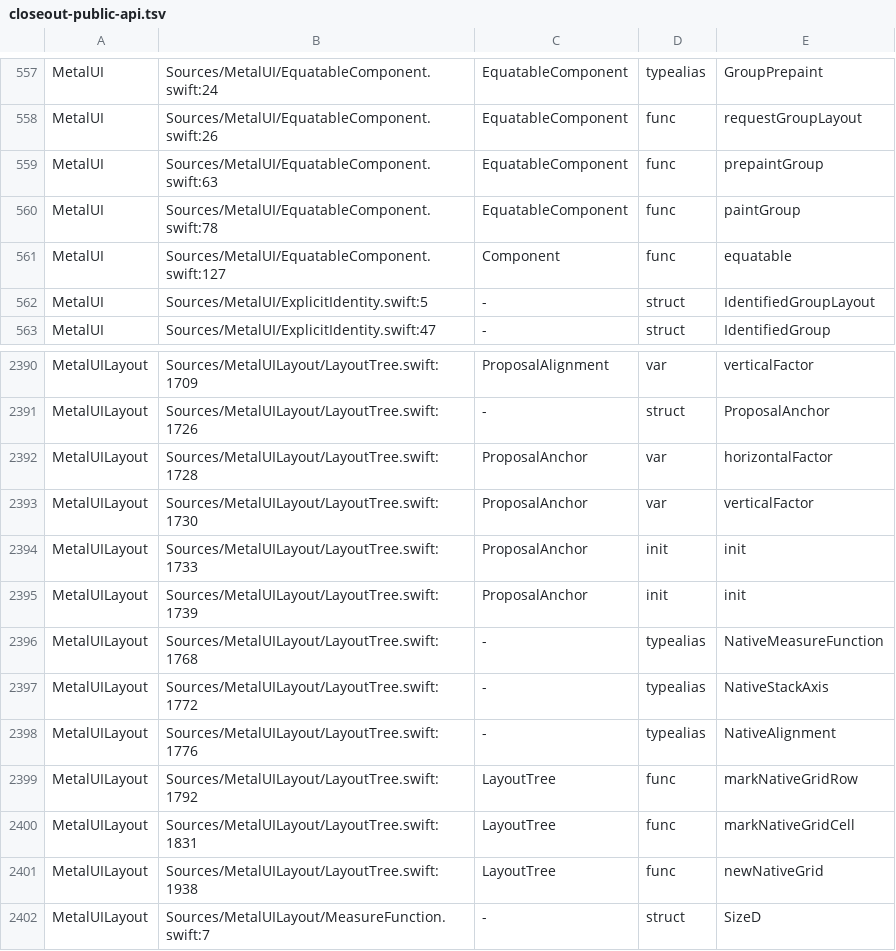
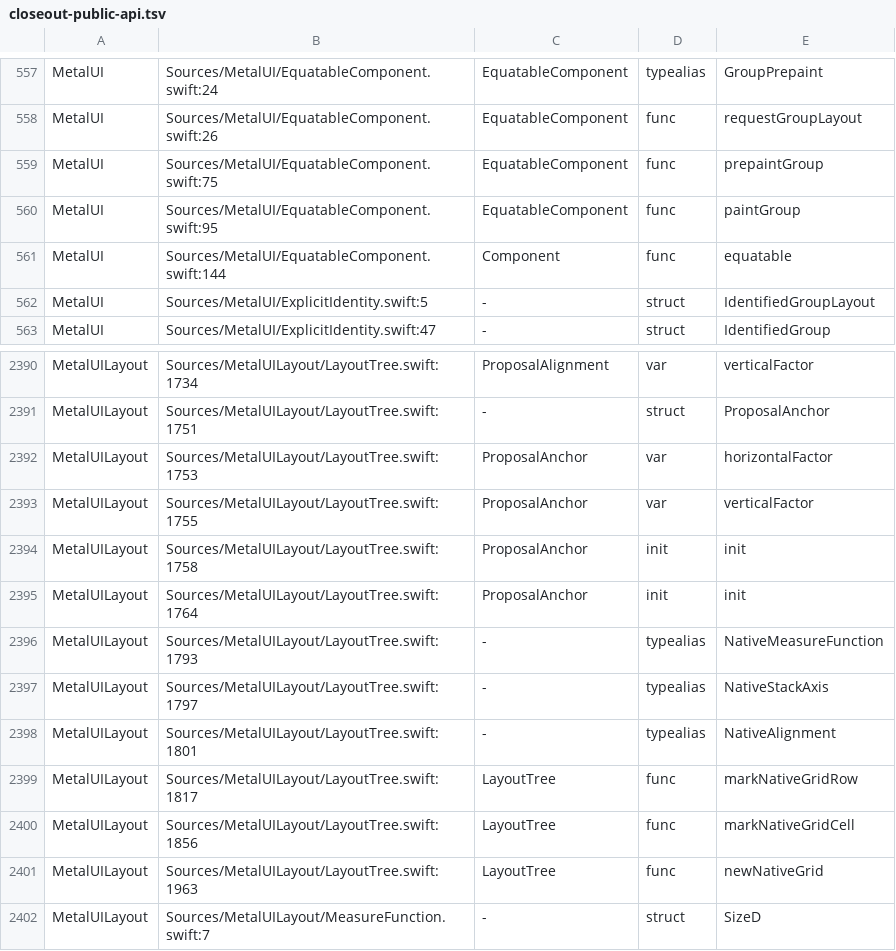
Before and after one commit to mburger89/MetalUI, a TSV file: docs/probes/closeout-public-api.tsv, drawn as a sheet; only a part is shown, gaps mark what is left out; the diff covers the shown part only; the diff names each change by its address in the sheet, - before the commit and + after, or states it on an @@ line.

```diff
--- a/docs/probes/closeout-public-api.tsv
+++ b/docs/probes/closeout-public-api.tsv
-B559: Sources/MetalUI/EquatableComponent.swift:63
+B559: Sources/MetalUI/EquatableComponent.swift:75
-B560: Sources/MetalUI/EquatableComponent.swift:78
+B560: Sources/MetalUI/EquatableComponent.swift:95
-B561: Sources/MetalUI/EquatableComponent.swift:127
+B561: Sources/MetalUI/EquatableComponent.swift:144
-B2390: Sources/MetalUILayout/LayoutTree.swift:1709
+B2390: Sources/MetalUILayout/LayoutTree.swift:1734
-B2391: Sources/MetalUILayout/LayoutTree.swift:1726
+B2391: Sources/MetalUILayout/LayoutTree.swift:1751
-B2392: Sources/MetalUILayout/LayoutTree.swift:1728
+B2392: Sources/MetalUILayout/LayoutTree.swift:1753
-B2393: Sources/MetalUILayout/LayoutTree.swift:1730
+B2393: Sources/MetalUILayout/LayoutTree.swift:1755
-B2394: Sources/MetalUILayout/LayoutTree.swift:1733
+B2394: Sources/MetalUILayout/LayoutTree.swift:1758
-B2395: Sources/MetalUILayout/LayoutTree.swift:1739
+B2395: Sources/MetalUILayout/LayoutTree.swift:1764
-B2396: Sources/MetalUILayout/LayoutTree.swift:1768
+B2396: Sources/MetalUILayout/LayoutTree.swift:1793
-B2397: Sources/MetalUILayout/LayoutTree.swift:1772
+B2397: Sources/MetalUILayout/LayoutTree.swift:1797
-B2398: Sources/MetalUILayout/LayoutTree.swift:1776
+B2398: Sources/MetalUILayout/LayoutTree.swift:1801
-B2399: Sources/MetalUILayout/LayoutTree.swift:1792
+B2399: Sources/MetalUILayout/LayoutTree.swift:1817
-B2400: Sources/MetalUILayout/LayoutTree.swift:1831
+B2400: Sources/MetalUILayout/LayoutTree.swift:1856
-B2401: Sources/MetalUILayout/LayoutTree.swift:1938
+B2401: Sources/MetalUILayout/LayoutTree.swift:1963
```
Also changed, not shown: 1 added row and 58 edited cells elsewhere in this file.
